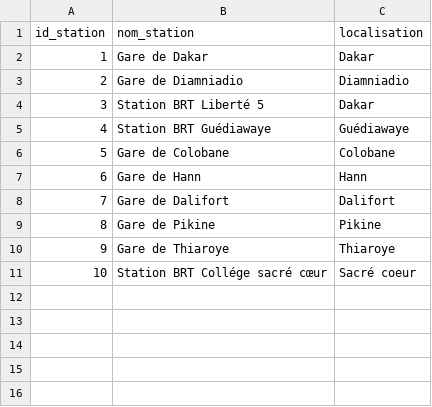
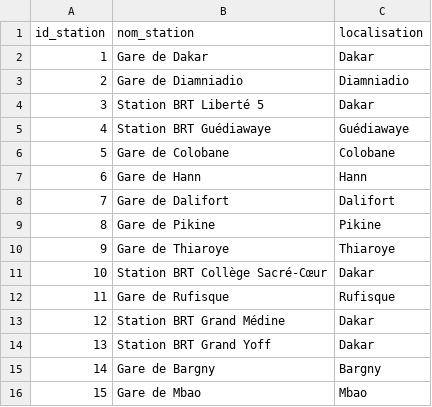
Before and after one commit to sorooty/SENEGAL-TRANSPORT-MYSQL-PROJECT, a CSV file: TABLES CSV/Table Station.csv, drawn as a sheet.

```diff
--- a/TABLES CSV/Table Station.csv
+++ b/TABLES CSV/Table Station.csv
@@ -10,2 +10,7 @@ id_station,nom_station,localisation
 9,"Gare de Thiaroye",Thiaroye
-10,"Station BRT Collége sacré cœur ","Sacré coeur"
+10,"Station BRT Collège Sacré-Cœur",Dakar
+11,"Gare de Rufisque",Rufisque
+12,"Station BRT Grand Médine",Dakar
+13,"Station BRT Grand Yoff",Dakar
+14,"Gare de Bargny",Bargny
+15,"Gare de Mbao",Mbao
```
Also changed, not shown: 39 other files.
